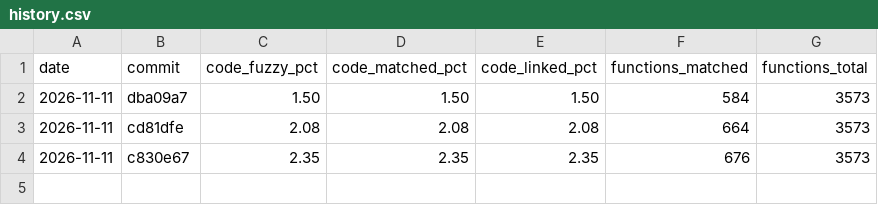
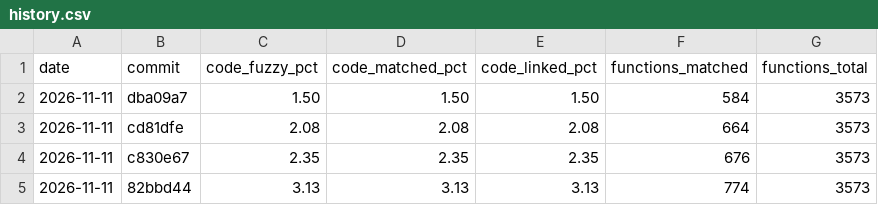
Before and after one commit to YggdrasziI/mhfu-decomp, a CSV file: progress/ULES01213/history.csv, drawn as a sheet.

Commit message:
Progress: 774 functions

```diff
--- a/progress/ULES01213/history.csv
+++ b/progress/ULES01213/history.csv
@@ -4 +4,2 @@ date,commit,code_fuzzy_pct,code_matched_pct,code_linked_pct,functions_matched,fu
 2026-11-11,c830e67,2.35,2.35,2.35,676,3573
+2026-11-11,82bbd44,3.13,3.13,3.13,774,3573
```
Also changed, not shown: 5 other files.
